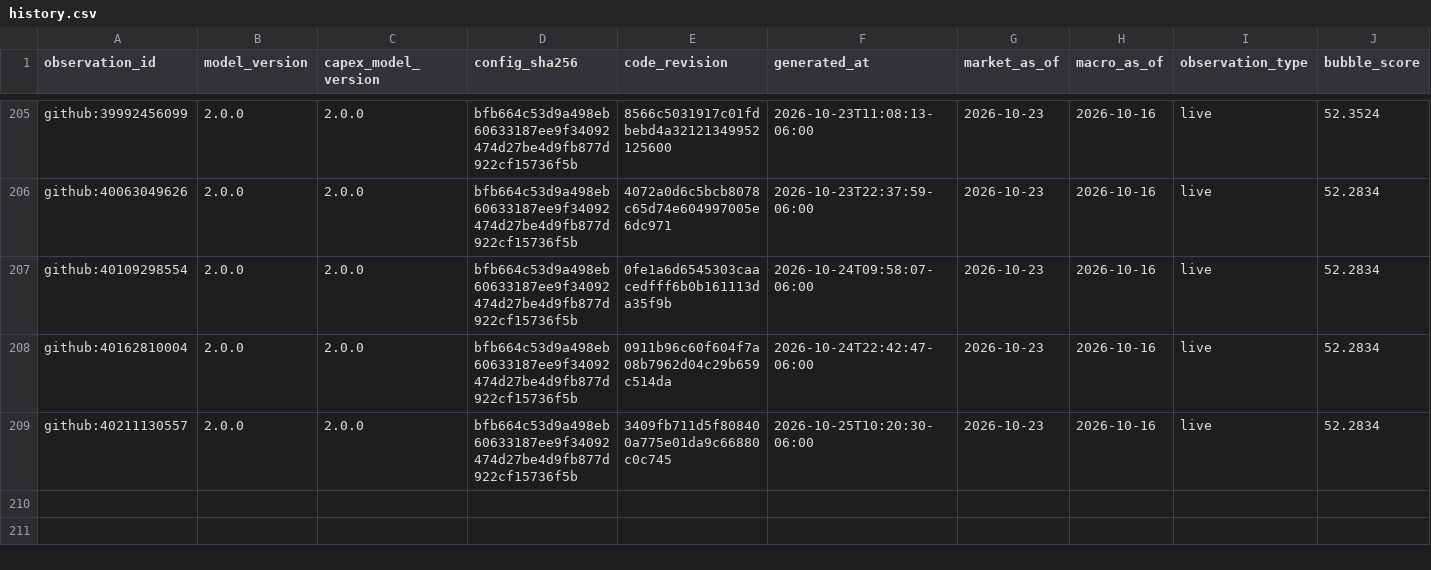
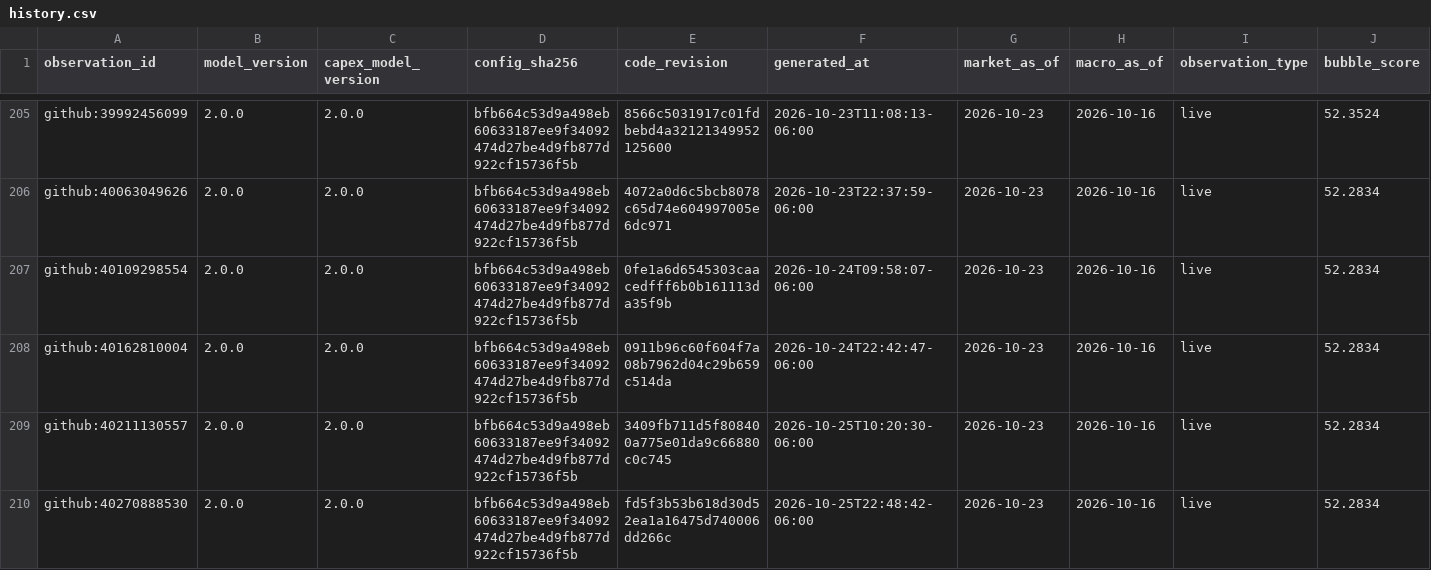
Before and after one commit to Bluxor-ai/radar-de-la-burbuja-ia, a CSV file: data/history.csv, drawn as a sheet; only a part is shown, gaps mark what is left out; rows hold the shown columns only; the diff names each change by its address in the sheet, - before the commit and + after, or states it on an @@ line.

```diff
--- a/data/history.csv
+++ b/data/history.csv
+row 210: github:40270888530 | 2.0.0 | 2.0.0 | bfb664c53d9a498eb60633187ee9f34092474d27be4d9fb877d922cf15736f5b | fd5f3b53b618d30d52ea1a16475d740006dd266c | 2026-10-25T22:48:42-06:00 | 2026-10-23 | 2026-10-16 | live | 52.2834
```
Also changed, not shown: data/gpu_price_history.csv, public/gpu_price_history.csv, 6 other files.
